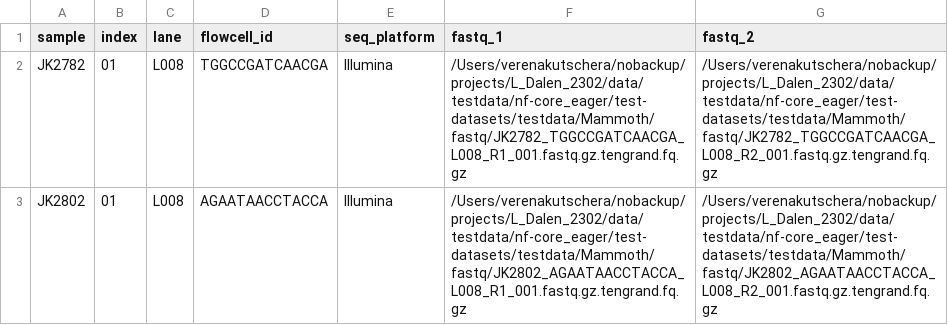
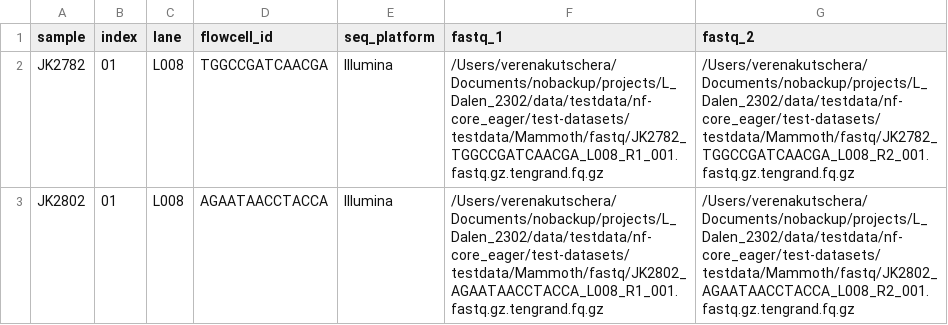
Before and after one commit to NBISweden/DNAharvester, a CSV file: read-harvester/assets/samplesheet_testdata_eager-local.csv, drawn as a sheet.

Commit message:
Update paths to data on Verenas local machine

```diff
--- a/read-harvester/assets/samplesheet_testdata_eager-local.csv
+++ b/read-harvester/assets/samplesheet_testdata_eager-local.csv
@@ -1,3 +1,3 @@
 sample,index,lane,flowcell_id,seq_platform,fastq_1,fastq_2
-JK2782,01,L008,TGGCCGATCAACGA,Illumina,/Users/verenakutschera/nobackup/projects/L_Dalen_2302/data/testdata/nf-core_eager/test-datasets/testdata/Mammoth/fastq/JK2782_TGGCCGATCAACGA_L008_R1_001.fastq.gz.tengrand.fq.gz,/Users/verenakutschera/nobackup/projects/L_Dalen_2302/data/testdata/nf-core_eager/test-datasets/testdata/Mammoth/fastq/JK2782_TGGCCGATCAACGA_L008_R2_001.fastq.gz.tengrand.fq.gz
-JK2802,01,L008,AGAATAACCTACCA,Illumina,/Users/verenakutschera/nobackup/projects/L_Dalen_2302/data/testdata/nf-core_eager/test-datasets/testdata/Mammoth/fastq/JK2802_AGAATAACCTACCA_L008_R1_001.fastq.gz.tengrand.fq.gz,/Users/verenakutschera/nobackup/projects/L_Dalen_2302/data/testdata/nf-core_eager/test-datasets/testdata/Mammoth/fastq/JK2802_AGAATAACCTACCA_L008_R2_001.fastq.gz.tengrand.fq.gz
+JK2782,01,L008,TGGCCGATCAACGA,Illumina,/Users/verenakutschera/Documents/nobackup/projects/L_Dalen_2302/data/testdata/nf-core_eager/test-datasets/testdata/Mammoth/fastq/JK2782_TGGCCGATCAACGA_L008_R1_001.fastq.gz.tengrand.fq.gz,/Users/verenakutschera/Documents/nobackup/projects/L_Dalen_2302/data/testdata/nf-core_eager/test-datasets/testdata/Mammoth/fastq/JK2782_TGGCCGATCAACGA_L008_R2_001.fastq.gz.tengrand.fq.gz
+JK2802,01,L008,AGAATAACCTACCA,Illumina,/Users/verenakutschera/Documents/nobackup/projects/L_Dalen_2302/data/testdata/nf-core_eager/test-datasets/testdata/Mammoth/fastq/JK2802_AGAATAACCTACCA_L008_R1_001.fastq.gz.tengrand.fq.gz,/Users/verenakutschera/Documents/nobackup/projects/L_Dalen_2302/data/testdata/nf-core_eager/test-datasets/testdata/Mammoth/fastq/JK2802_AGAATAACCTACCA_L008_R2_001.fastq.gz.tengrand.fq.gz
```
Also changed, not shown: 1 other file.
